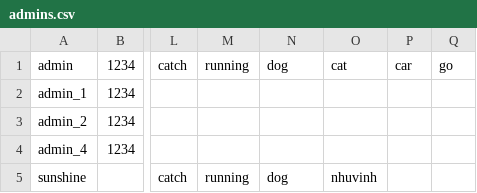
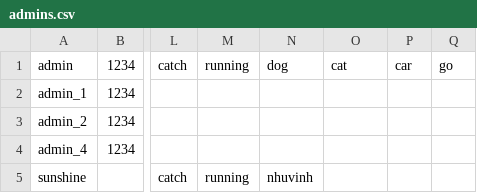
Before and after one commit to phatalways-sleeping/CS163_Enlighten, a CSV file: CS163_Enlighten/ENLIGHTEN_DATA/USERS_INFORMATIONS/admins.csv, drawn as a sheet; only a part is shown, gaps mark what is left out; the diff names each change by its address in the sheet, - before the commit and + after, or states it on an @@ line.

```diff
--- a/CS163_Enlighten/ENLIGHTEN_DATA/USERS_INFORMATIONS/admins.csv
+++ b/CS163_Enlighten/ENLIGHTEN_DATA/USERS_INFORMATIONS/admins.csv
-N5: dog
+N5: nhuvinh
-O5: nhuvinh
+O5: (empty)
```
Also changed, not shown: 1 other file.
